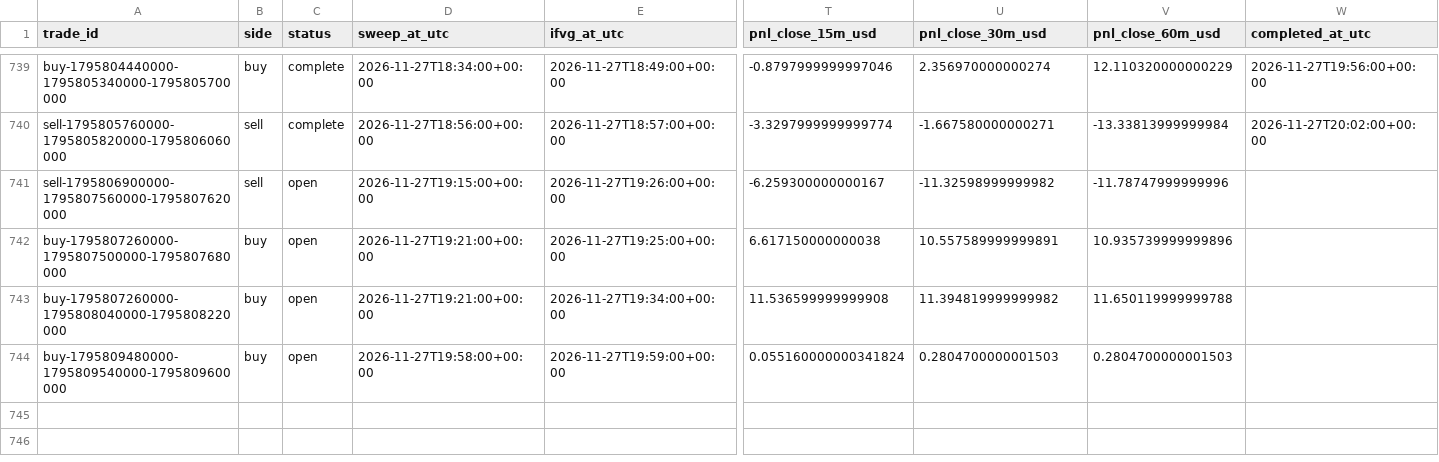
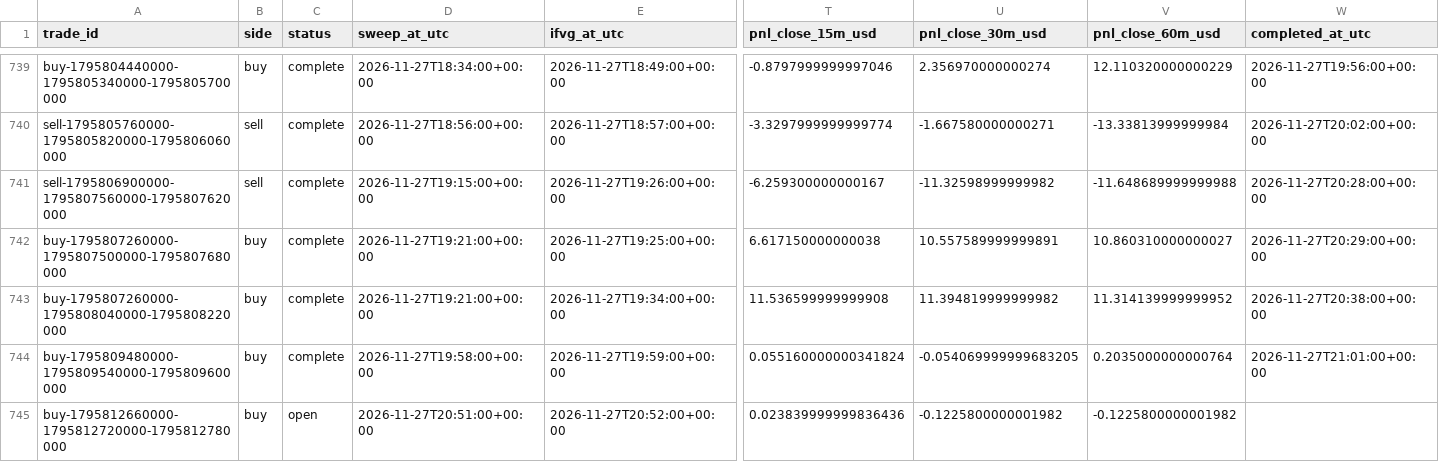
Before and after one commit to salehrbo1-cell/Alert-bot, a CSV file: research/sonic_paper/trades.csv, drawn as a sheet; only a part is shown, gaps mark what is left out; rows hold the shown columns only; the diff names each change by its address in the sheet, - before the commit and + after, or states it on an @@ line.

Commit message:
Update Samo paper-monitor observations

```diff
--- a/research/sonic_paper/trades.csv
+++ b/research/sonic_paper/trades.csv
-C741:C744 (status): open
+C741:C744 (status): complete
-V741 (pnl_close_60m_usd): -11.78747999999996
+V741 (pnl_close_60m_usd): -11.648689999999988
-W741 (completed_at_utc): (empty)
+W741 (completed_at_utc): 2026-11-27T20:28:00+00:00
-V742 (pnl_close_60m_usd): 10.935739999999896
+V742 (pnl_close_60m_usd): 10.860310000000027
-W742 (completed_at_utc): (empty)
+W742 (completed_at_utc): 2026-11-27T20:29:00+00:00
-V743 (pnl_close_60m_usd): 11.650119999999788
+V743 (pnl_close_60m_usd): 11.314139999999952
-W743 (completed_at_utc): (empty)
+W743 (completed_at_utc): 2026-11-27T20:38:00+00:00
-U744 (pnl_close_30m_usd): 0.2804700000001503
+U744 (pnl_close_30m_usd): -0.054069999999683205
-V744 (pnl_close_60m_usd): 0.2804700000001503
+V744 (pnl_close_60m_usd): 0.2035000000000764
-W744 (completed_at_utc): (empty)
+W744 (completed_at_utc): 2026-11-27T21:01:00+00:00
+row 745: buy-1795812660000-1795812720000-1795812780000 | buy | open | 2026-11-27T20:51:00+00:00 | 2026-11-27T20:52:00+00:00 | 0.023839999999836436 | -0.1225800000001982 | -0.1225800000001982
```
Also changed, not shown: research/sonic_paper/exit_rule_m5_structure.csv, research/sonic_paper/exit_rule_step_resistance.csv, 4 other files.
